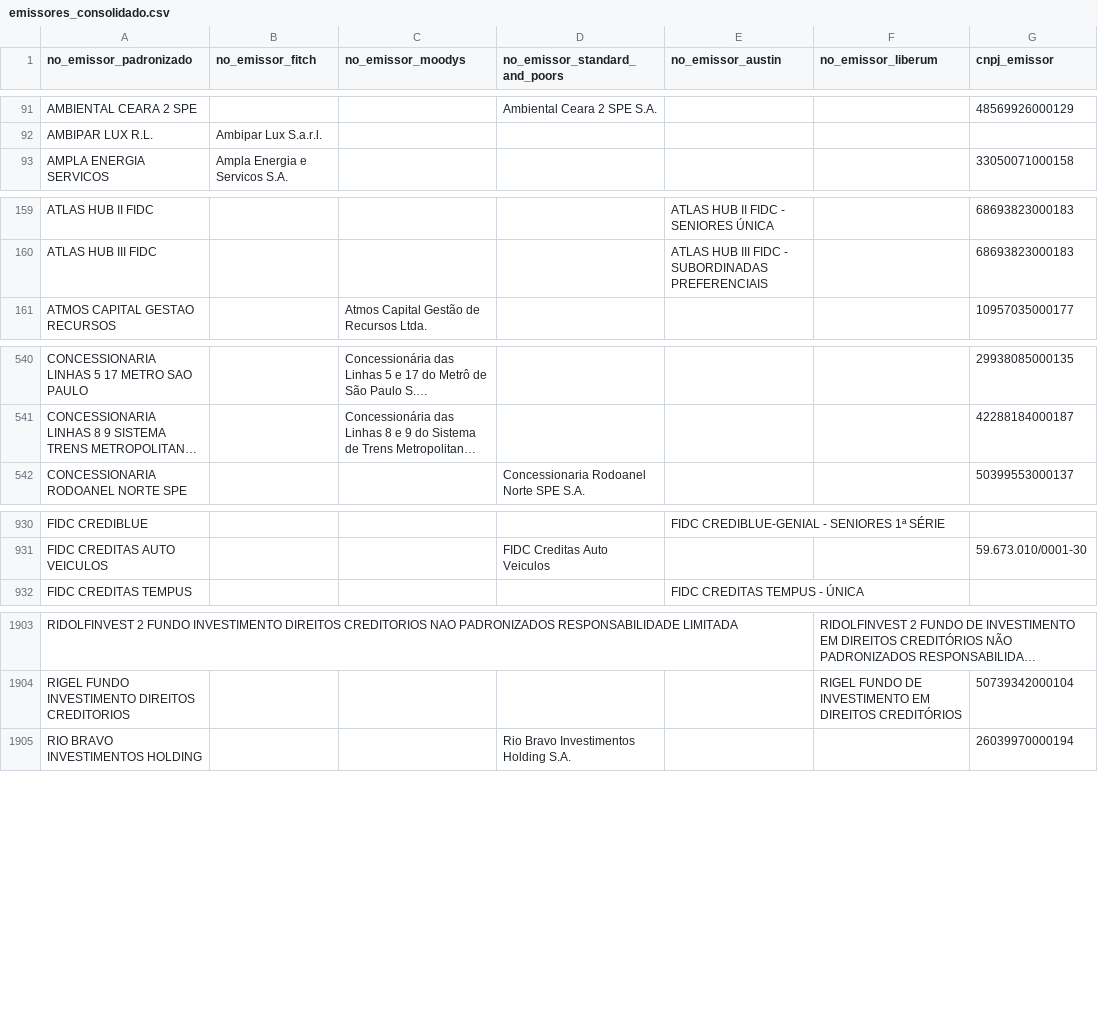
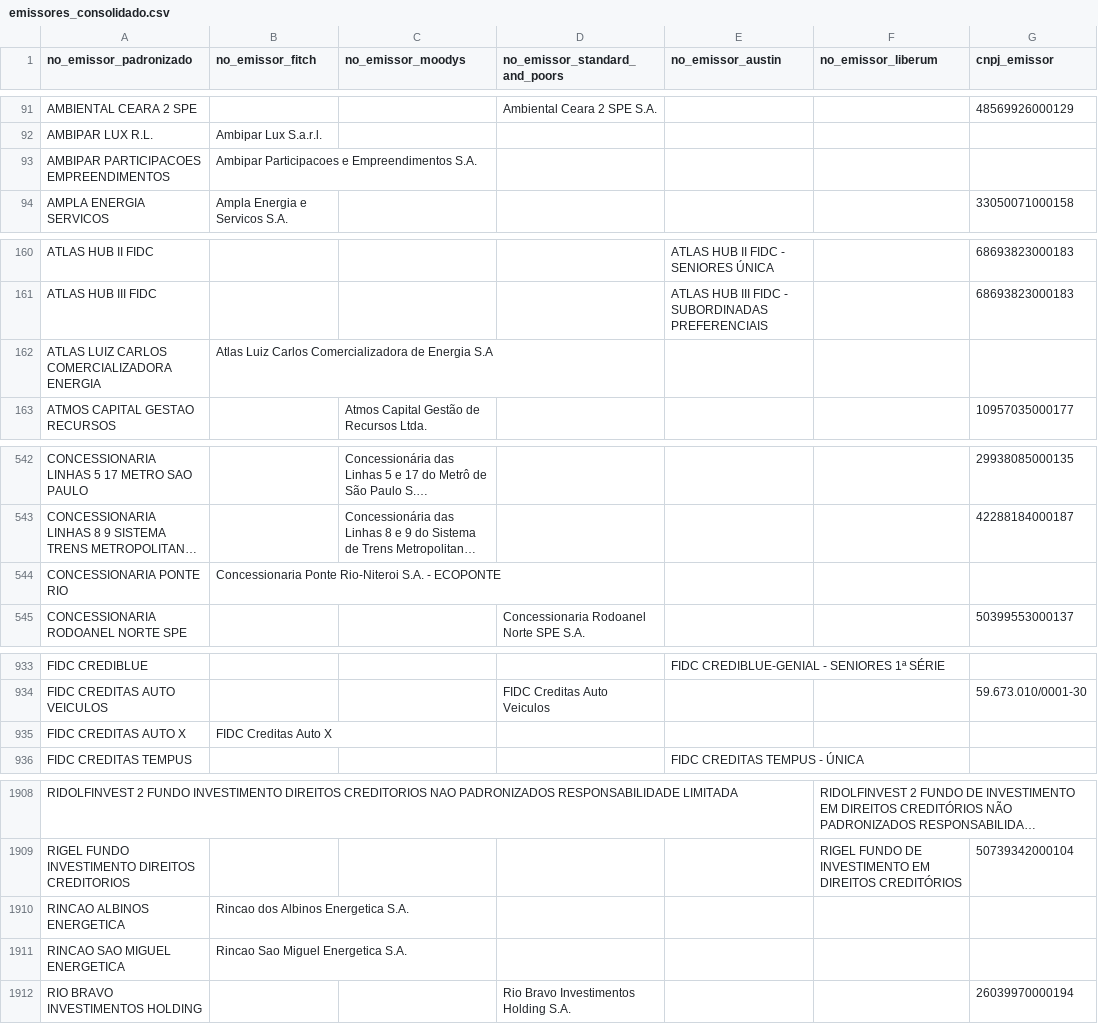
Before and after one commit to PulseDataLabs/PulseRatingsBrasil, a CSV file: data/emissores_consolidado.csv, drawn as a sheet; only a part is shown, gaps mark what is left out; long unchanged cells end in …; the diff covers the shown part only; the diff names each change by its address in the sheet, - before the commit and + after, or states it on an @@ line.

```diff
--- a/data/emissores_consolidado.csv
+++ b/data/emissores_consolidado.csv
+row 93: AMBIPAR PARTICIPACOES EMPREENDIMENTOS | Ambipar Participacoes e Empreendimentos S.A.
+row 162: ATLAS LUIZ CARLOS COMERCIALIZADORA ENERGIA | Atlas Luiz Carlos Comercializadora de Energia S.A
+row 544: CONCESSIONARIA PONTE RIO | Concessionaria Ponte Rio-Niteroi S.A. - ECOPONTE
+row 935: FIDC CREDITAS AUTO X | FIDC Creditas Auto X
+row 1910: RINCAO ALBINOS ENERGETICA | Rincao dos Albinos Energetica S.A.
+row 1911: RINCAO SAO MIGUEL ENERGETICA | Rincao Sao Miguel Energetica S.A.
```
Also changed, not shown: 2 added rows and 7 edited cells elsewhere in this file, data/austin_ratings.csv, data/fitch_emissores.csv, 20 other files.
